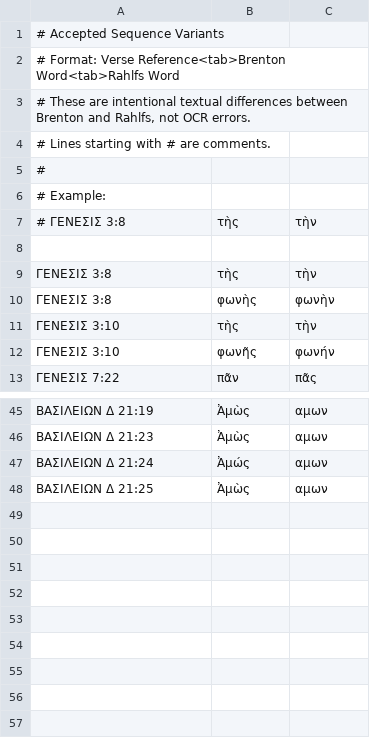
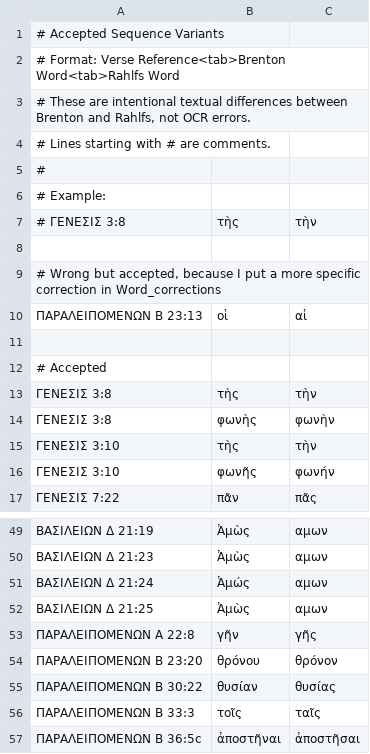
Before and after one commit to jjorloff1/brenton-lxx-error-finder, a TSV file: accepted_sequence_variants.tsv, drawn as a sheet; only a part is shown, gaps mark what is left out; the diff names each change by its address in the sheet, - before the commit and + after, or states it on an @@ line.

```diff
--- a/accepted_sequence_variants.tsv
+++ b/accepted_sequence_variants.tsv
+row 9: # Wrong but accepted, because I put a more specific correction in Word_corrections
+row 10: ΠΑΡΑΛΕΙΠΟΜΕΝΩΝ Β 23:13 | οἱ | αἱ
+row 11: (empty)
+row 12: # Accepted
+row 53: ΠΑΡΑΛΕΙΠΟΜΕΝΩΝ Α 22:8 | γῆν | γῆς
+row 54: ΠΑΡΑΛΕΙΠΟΜΕΝΩΝ Β 23:20 | θρόνου | θρόνον
+row 55: ΠΑΡΑΛΕΙΠΟΜΕΝΩΝ Β 30:22 | θυσίαν | θυσίας
+row 56: ΠΑΡΑΛΕΙΠΟΜΕΝΩΝ Β 33:3 | τοῖς | ταῖς
+row 57: ΠΑΡΑΛΕΙΠΟΜΕΝΩΝ Β 36:5c | ἀποστῆναι | ἀποστῆσαι
```
Also changed, not shown: check_sequence_errors/output/sequence_errors.tsv, word_corrections.tsv.
